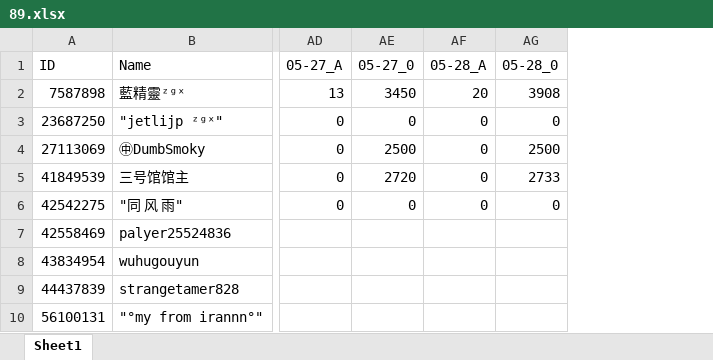
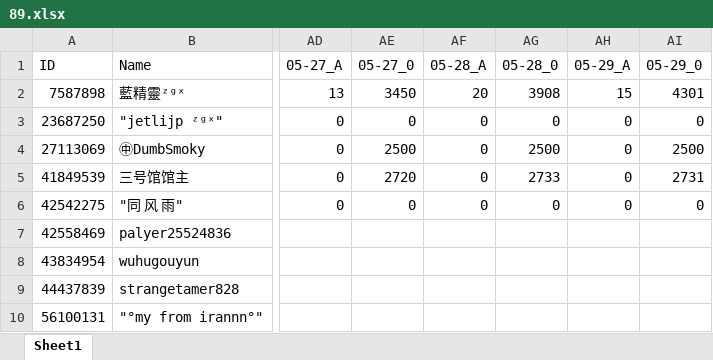
Before and after one commit to CTWYouYu/ZGX_Public, an Excel workbook: Season_Attack/89.xlsx, sheet Sheet1, drawn as a sheet; only a part is shown, gaps mark what is left out; values as stored, in another font and other column widths than the file's, no cell formats; the diff names each change by its address in the sheet, - before the commit and + after, or states it on an @@ line.

```diff
--- a/Season_Attack/89.xlsx (sheet Sheet1)
+++ b/Season_Attack/89.xlsx (sheet Sheet1)
+column AH (05-29_A), rows 2-6: 15 | 0 | 0 | 0 | 0
+column AI (05-29_0), rows 2-6: 4301 | 0 | 2500 | 2731 | 0
```
Also changed, not shown: cell formats, Season_Trophies/81.xlsx, Season_Trophies/82.xlsx, 7 other files.
